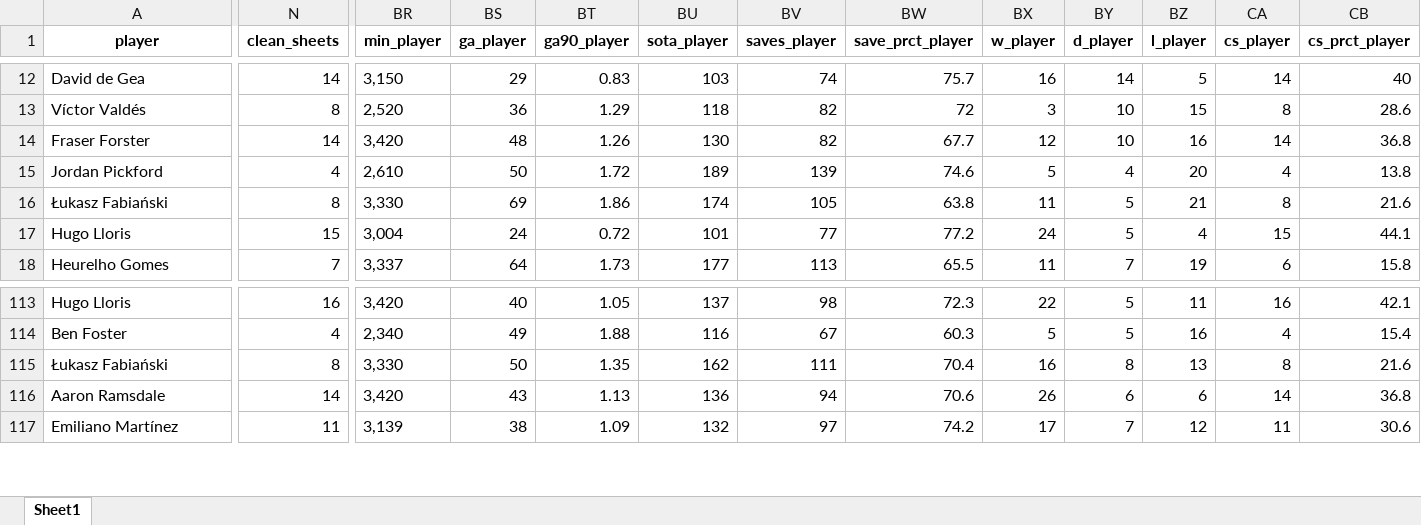
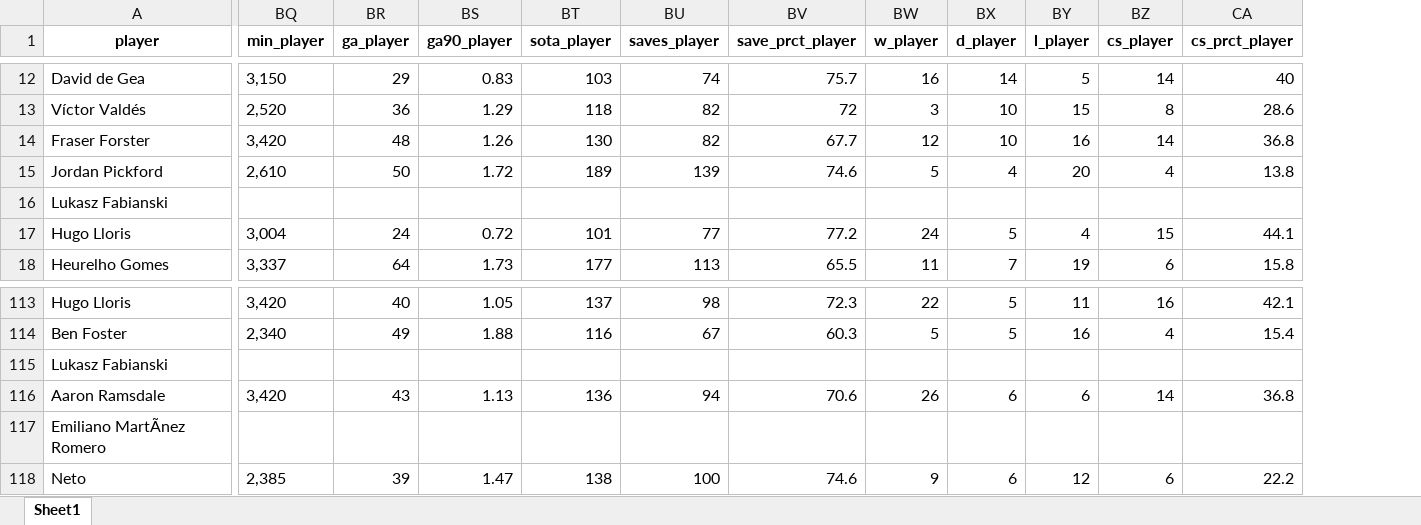
Before and after one commit to AEGDDI/dream-team-fpl-prediction, an Excel workbook: data/ds_gk.xlsx, sheet Sheet1, drawn as a sheet; only a part is shown, gaps mark what is left out; values as stored, in another font and other column widths than the file's, no borders; removed rows and columns are numbered as before the commit, all else as after; rows hold the shown columns only; the diff covers the shown part only; the diff names each change by its address in the sheet, - before the commit and + after, or states it on an @@ line.

Commit message:
update list matched gk

```diff
--- a/data/ds_gk.xlsx (sheet Sheet1)
+++ b/data/ds_gk.xlsx (sheet Sheet1)
-column N (clean_sheets), rows 12-18: 14 | 8 | 14 | 4 | 8 | 15 | 7; rows 113-117: 16 | 4 | 8 | 14 | 11
-A16 (player): Łukasz Fabiański
+A16 (player): Lukasz Fabianski
-BQ16 (min_player): 3,330
+BQ16 (min_player): (empty)
-BR16 (ga_player): 69
+BR16 (ga_player): (empty)
-BS16 (ga90_player): 1.86
+BS16 (ga90_player): (empty)
-BT16 (sota_player): 174
+BT16 (sota_player): (empty)
-BU16 (saves_player): 105
+BU16 (saves_player): (empty)
-BV16 (save_prct_player): 63.8
+BV16 (save_prct_player): (empty)
-BW16 (w_player): 11
+BW16 (w_player): (empty)
-BX16 (d_player): 5
+BX16 (d_player): (empty)
-BY16 (l_player): 21
+BY16 (l_player): (empty)
-BZ16 (cs_player): 8
+BZ16 (cs_player): (empty)
-CA16 (cs_prct_player): 21.6
+CA16 (cs_prct_player): (empty)
-A115 (player): Łukasz Fabiański
+A115 (player): Lukasz Fabianski
-BQ115 (min_player): 3,330
+BQ115 (min_player): (empty)
-BR115 (ga_player): 50
+BR115 (ga_player): (empty)
-BS115 (ga90_player): 1.35
+BS115 (ga90_player): (empty)
-BT115 (sota_player): 162
+BT115 (sota_player): (empty)
-BU115 (saves_player): 111
+BU115 (saves_player): (empty)
-BV115 (save_prct_player): 70.4
+BV115 (save_prct_player): (empty)
-BW115 (w_player): 16
+BW115 (w_player): (empty)
-BX115 (d_player): 8
+BX115 (d_player): (empty)
-BY115 (l_player): 13
+BY115 (l_player): (empty)
-BZ115 (cs_player): 8
+BZ115 (cs_player): (empty)
-CA115 (cs_prct_player): 21.6
+CA115 (cs_prct_player): (empty)
-A117 (player): Emiliano Martínez
+A117 (player): Emiliano MartÃnez Romero
-BQ117 (min_player): 3,139
+BQ117 (min_player): (empty)
-BR117 (ga_player): 38
+BR117 (ga_player): (empty)
-BS117 (ga90_player): 1.09
+BS117 (ga90_player): (empty)
-BT117 (sota_player): 132
+BT117 (sota_player): (empty)
-BU117 (saves_player): 97
+BU117 (saves_player): (empty)
-BV117 (save_prct_player): 74.2
+BV117 (save_prct_player): (empty)
-BW117 (w_player): 17
+BW117 (w_player): (empty)
-BX117 (d_player): 7
+BX117 (d_player): (empty)
-BY117 (l_player): 12
+BY117 (l_player): (empty)
-BZ117 (cs_player): 11
+BZ117 (cs_player): (empty)
-CA117 (cs_prct_player): 30.6
+CA117 (cs_prct_player): (empty)
+row 118: Neto | 2,385 | 39 | 1.47 | 138 | 100 | 74.6 | 9 | 6 | 12 | 6 | 22.2
```
Also changed, not shown: 2 added rows and 524 edited cells elsewhere in this sheet, data/list_matched_gk.xlsx, 2 other files.
